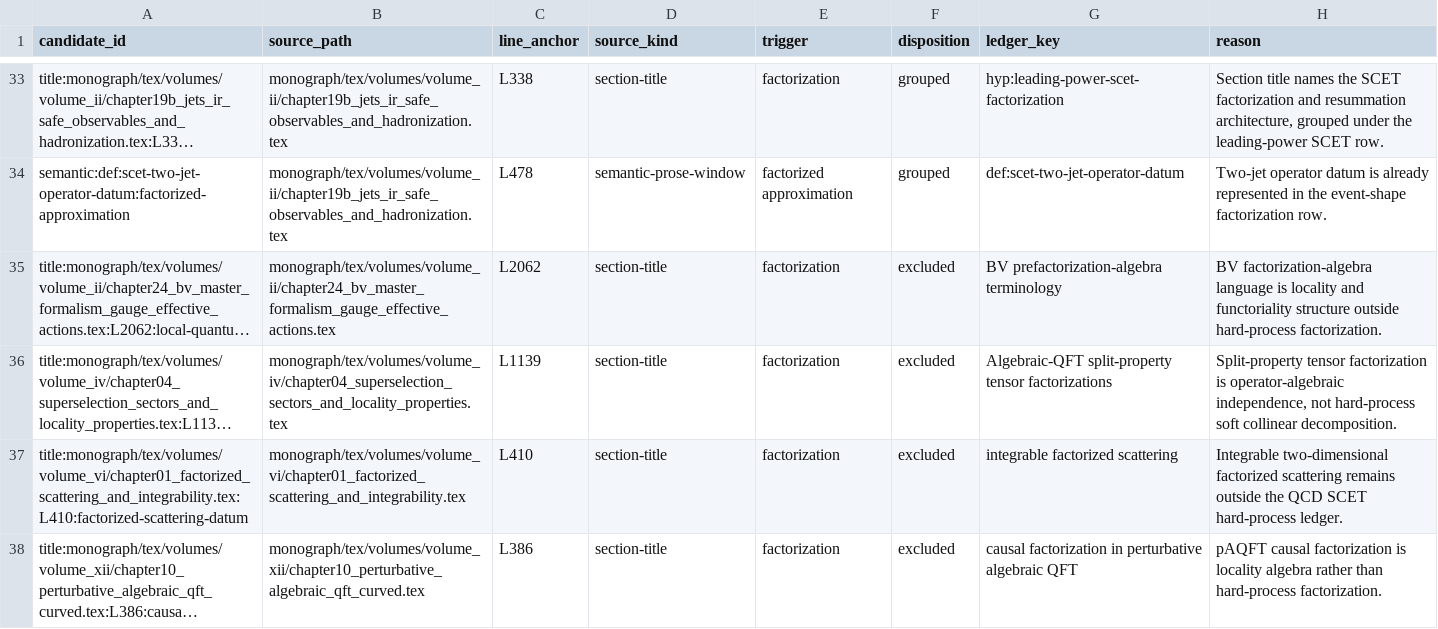
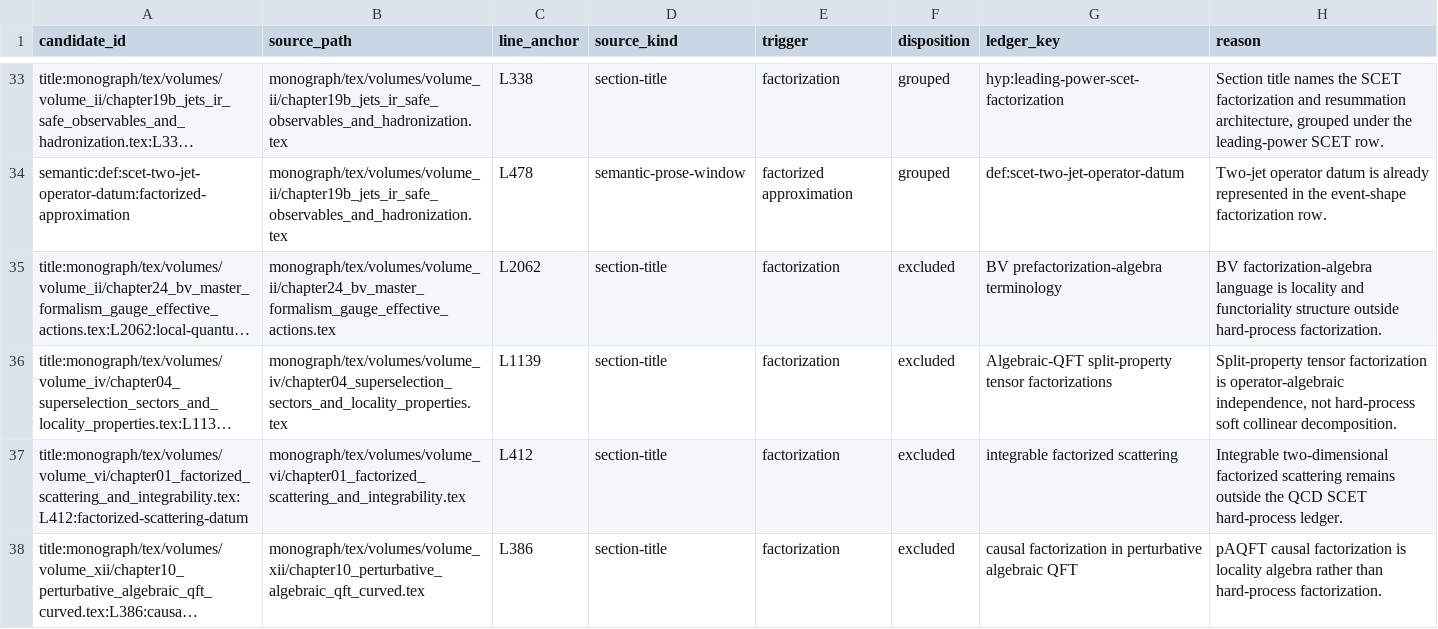
Before and after one commit to arivero/QFTbook, a TSV file: planning/factorization_textual_candidate_review.tsv, drawn as a sheet; only a part is shown, gaps mark what is left out; long unchanged cells end in …; the diff names each change by its address in the sheet, - before the commit and + after, or states it on an @@ line.

```diff
--- a/planning/factorization_textual_candidate_review.tsv
+++ b/planning/factorization_textual_candidate_review.tsv
-A37 (candidate_id): title:monograph/tex/volumes/volume_vi/chapter01_factorized_scattering_and_integrability.tex:L410:factorized-scattering-datum
+A37 (candidate_id): title:monograph/tex/volumes/volume_vi/chapter01_factorized_scattering_and_integrability.tex:L412:factorized-scattering-datum
-C37 (line_anchor): L410
+C37 (line_anchor): L412
```
Also changed, not shown: 6 other files.
